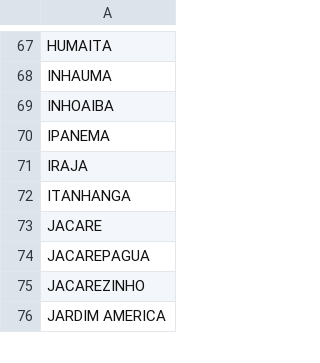
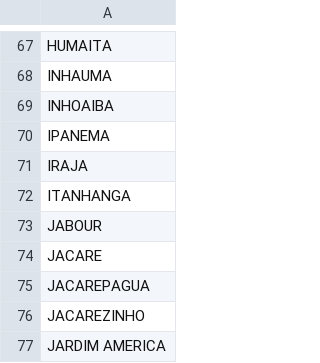
Before and after one commit to LukeWar7/Banco-de-dados, a CSV file: Bairros_rj.csv, drawn as a sheet; only a part is shown, gaps mark what is left out.

Commit message:
Update Bairros_rj.csv

```diff
--- a/Bairros_rj.csv
+++ b/Bairros_rj.csv
@@ -72,2 +72,3 @@ IRAJA
 ITANHANGA
+JABOUR
 JACARE
```
